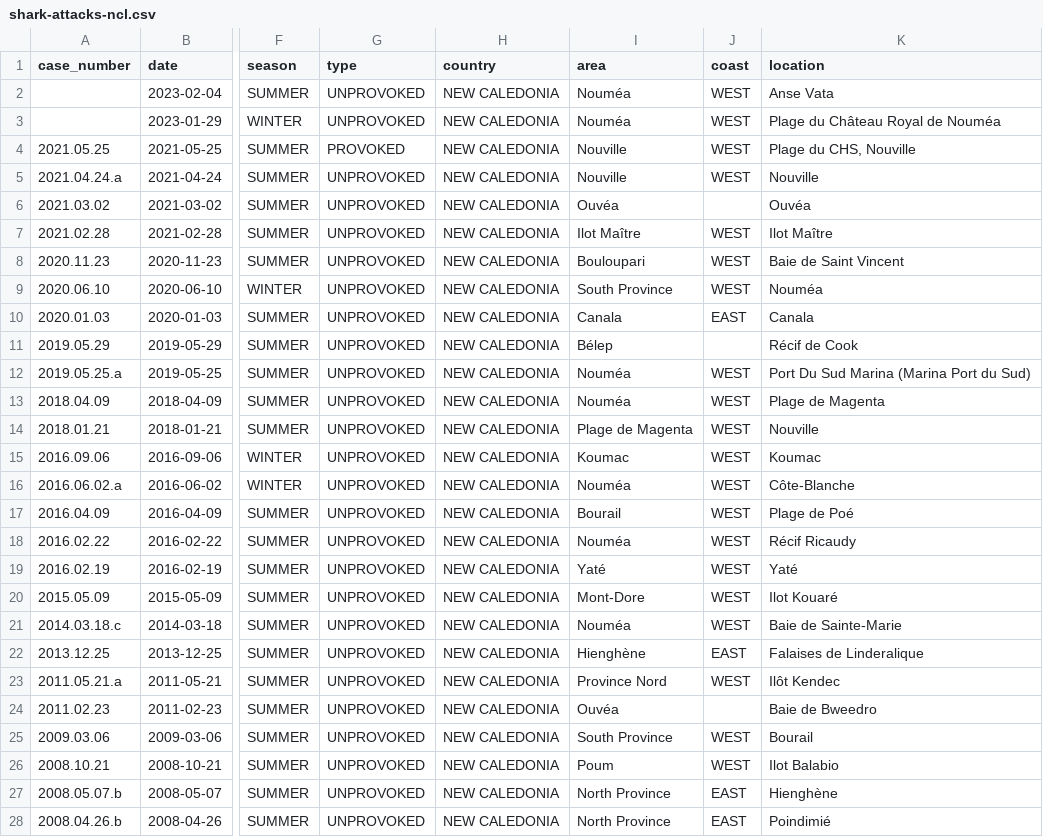
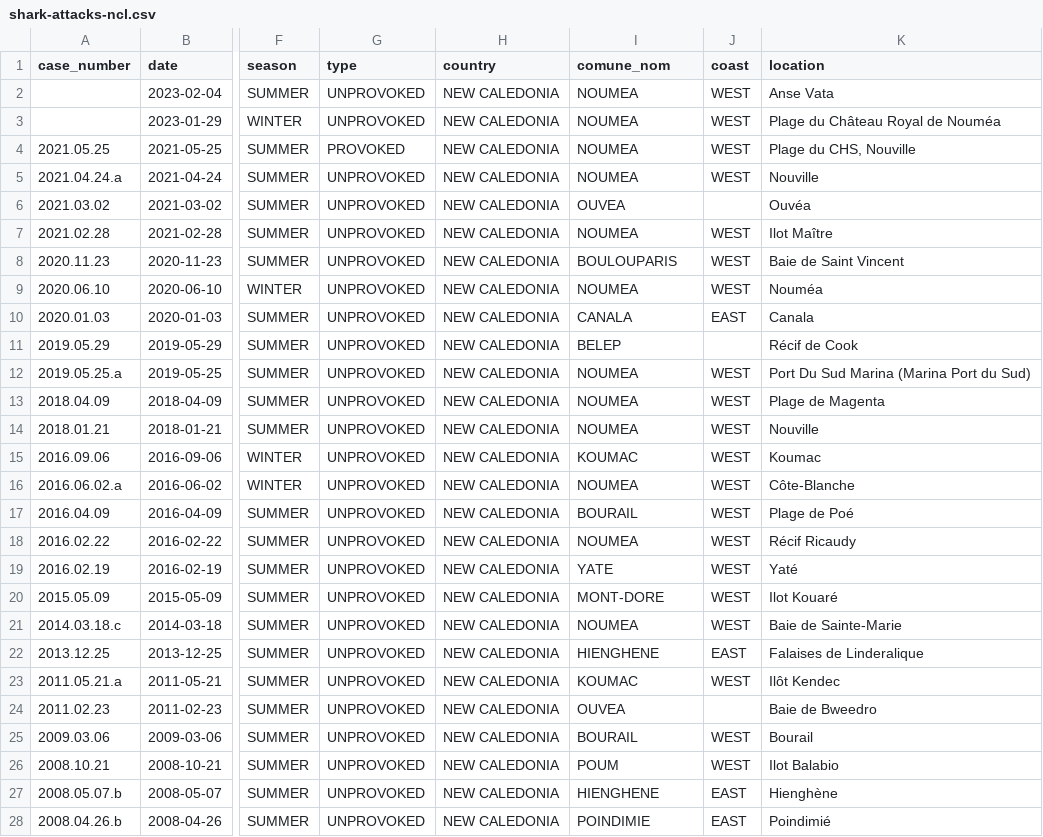
Before and after one commit to adriens/odata-ncl, a CSV file: data/shark-attacks/shark-attacks-ncl.csv, drawn as a sheet; only a part is shown, gaps mark what is left out; the diff covers the shown part only; the diff names each change by its address in the sheet, - before the commit and + after, or states it on an @@ line.

Commit message:
Ajout commune
#26

```diff
--- a/data/shark-attacks/shark-attacks-ncl.csv
+++ b/data/shark-attacks/shark-attacks-ncl.csv
-I1: area
+I1: comune_nom
-I2:I3 (comune_nom): Nouméa
+I2:I3 (comune_nom): NOUMEA
-I4:I5 (comune_nom): Nouville
+I4:I5 (comune_nom): NOUMEA
-I6 (comune_nom): Ouvéa
+I6 (comune_nom): OUVEA
-I7 (comune_nom): Ilot Maître
+I7 (comune_nom): NOUMEA
-I8 (comune_nom): Bouloupari
+I8 (comune_nom): BOULOUPARIS
-I9 (comune_nom): South Province
+I9 (comune_nom): NOUMEA
-I10 (comune_nom): Canala
+I10 (comune_nom): CANALA
-I11 (comune_nom): Bélep
+I11 (comune_nom): BELEP
-I12:I13 (comune_nom): Nouméa
+I12:I13 (comune_nom): NOUMEA
-I14 (comune_nom): Plage de Magenta
+I14 (comune_nom): NOUMEA
-I15 (comune_nom): Koumac
+I15 (comune_nom): KOUMAC
-I16 (comune_nom): Nouméa
+I16 (comune_nom): NOUMEA
-I17 (comune_nom): Bourail
+I17 (comune_nom): BOURAIL
-I18 (comune_nom): Nouméa
+I18 (comune_nom): NOUMEA
-I19 (comune_nom): Yaté
+I19 (comune_nom): YATE
-I20 (comune_nom): Mont-Dore
+I20 (comune_nom): MONT-DORE
-I21 (comune_nom): Nouméa
+I21 (comune_nom): NOUMEA
-I22 (comune_nom): Hienghène
+I22 (comune_nom): HIENGHENE
-I23 (comune_nom): Province Nord
+I23 (comune_nom): KOUMAC
-I24 (comune_nom): Ouvéa
+I24 (comune_nom): OUVEA
-I25 (comune_nom): South Province
+I25 (comune_nom): BOURAIL
-I26 (comune_nom): Poum
+I26 (comune_nom): POUM
-I27 (comune_nom): North Province
+I27 (comune_nom): HIENGHENE
-I28 (comune_nom): North Province
+I28 (comune_nom): POINDIMIE
```
Also changed, not shown: 31 edited cells elsewhere in this file.
